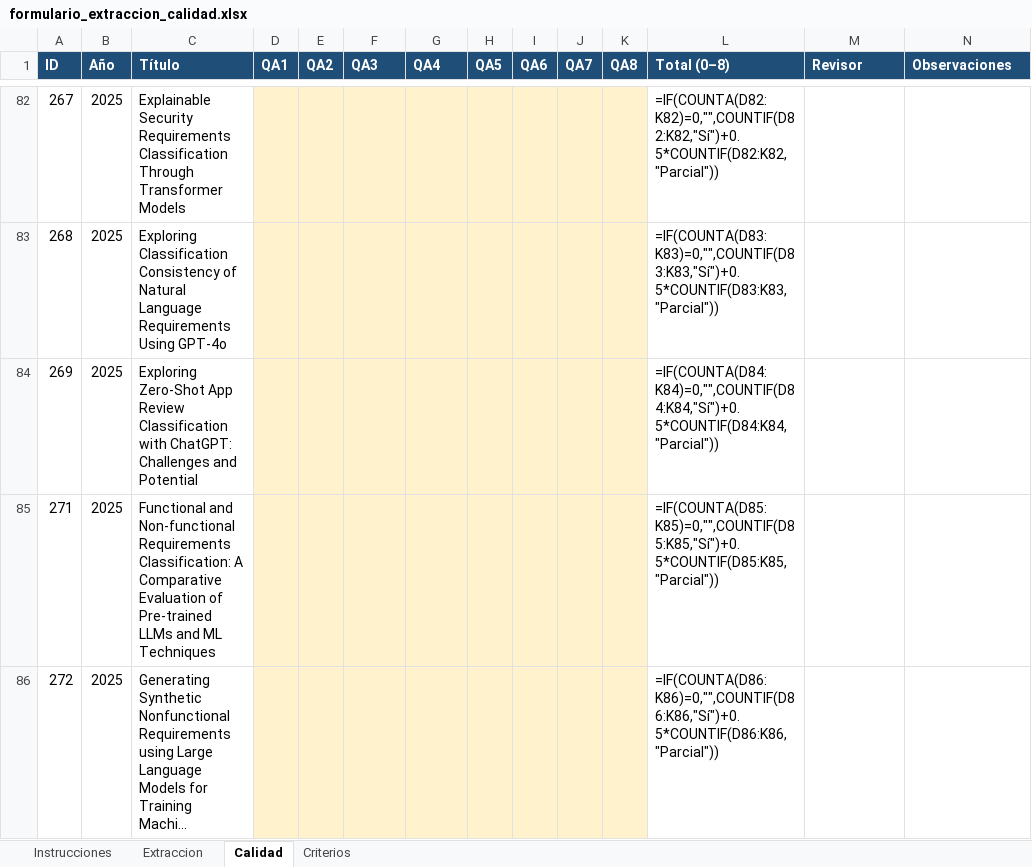
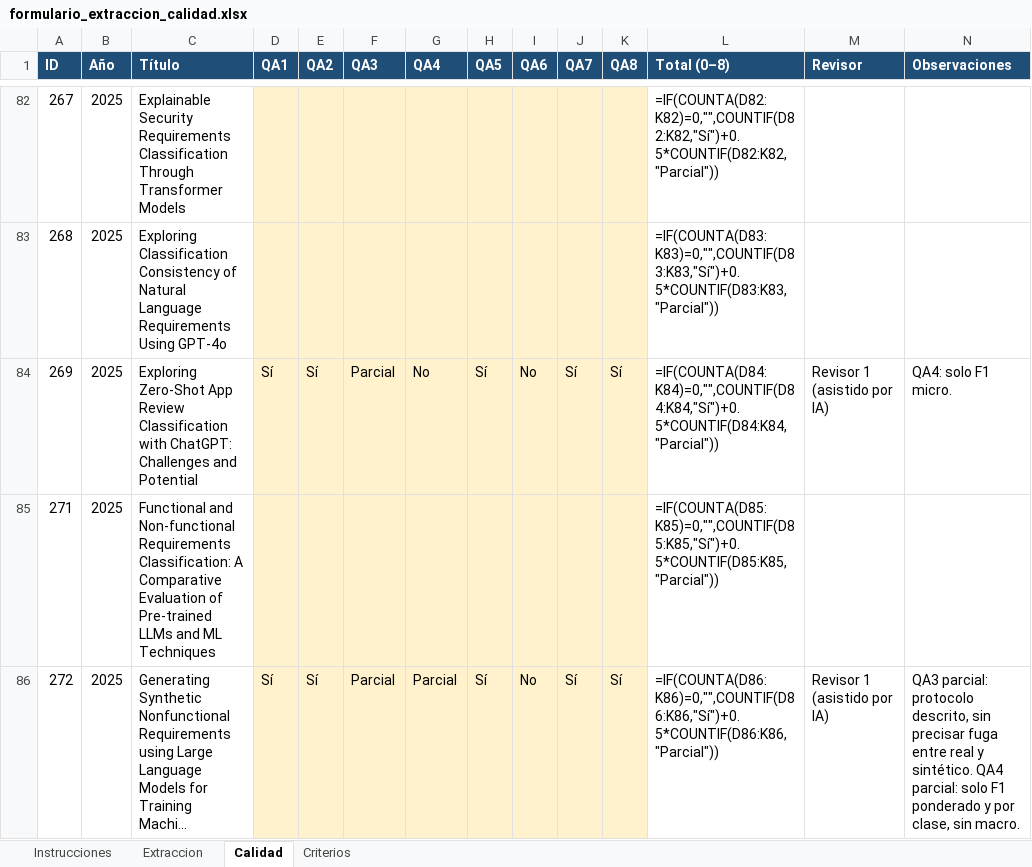
Before and after one commit to AlessandroPastor/research, an Excel workbook: RSL/formulario_extraccion_calidad.xlsx, sheet Calidad, drawn as a sheet; only a part is shown, gaps mark what is left out; long unchanged cells end in …; values as stored, in another font and other column widths than the file's, no borders; formulas without a stored value are shown as written; conditional formats not drawn; the diff covers the shown part only; the diff names each change by its address in the sheet, - before the commit and + after, or states it on an @@ line.

```diff
--- a/RSL/formulario_extraccion_calidad.xlsx (sheet Calidad)
+++ b/RSL/formulario_extraccion_calidad.xlsx (sheet Calidad)
-D84 (QA1): (empty)
+D84 (QA1): Sí
-E84 (QA2): (empty)
+E84 (QA2): Sí
-F84 (QA3): (empty)
+F84 (QA3): Parcial
-G84 (QA4): (empty)
+G84 (QA4): No
-H84 (QA5): (empty)
+H84 (QA5): Sí
-I84 (QA6): (empty)
+I84 (QA6): No
-J84 (QA7): (empty)
+J84 (QA7): Sí
-K84 (QA8): (empty)
+K84 (QA8): Sí
-M84 (Revisor): (empty)
+M84 (Revisor): Revisor 1 (asistido por IA)
-N84 (Observaciones): (empty)
+N84 (Observaciones): QA4: solo F1 micro.
-D86 (QA1): (empty)
+D86 (QA1): Sí
-E86 (QA2): (empty)
+E86 (QA2): Sí
-F86 (QA3): (empty)
+F86 (QA3): Parcial
-G86 (QA4): (empty)
+G86 (QA4): Parcial
-H86 (QA5): (empty)
+H86 (QA5): Sí
-I86 (QA6): (empty)
+I86 (QA6): No
-J86 (QA7): (empty)
+J86 (QA7): Sí
-K86 (QA8): (empty)
+K86 (QA8): Sí
-M86 (Revisor): (empty)
+M86 (Revisor): Revisor 1 (asistido por IA)
-N86 (Observaciones): (empty)
+N86 (Observaciones): QA3 parcial: protocolo descrito, sin precisar fuga entre real y sintético. QA4 parcial: solo F1 ponderado y por clase, sin macro.
```
Also changed, not shown: 240 edited cells elsewhere in this sheet, sheet Extraccion, 22 other files.
